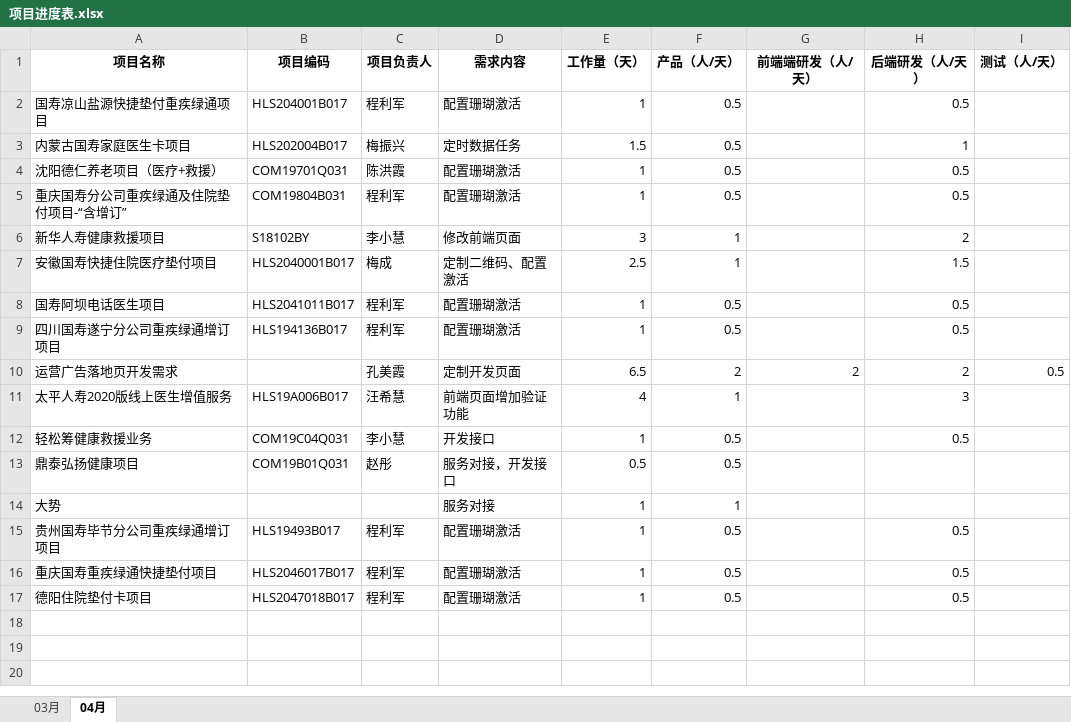
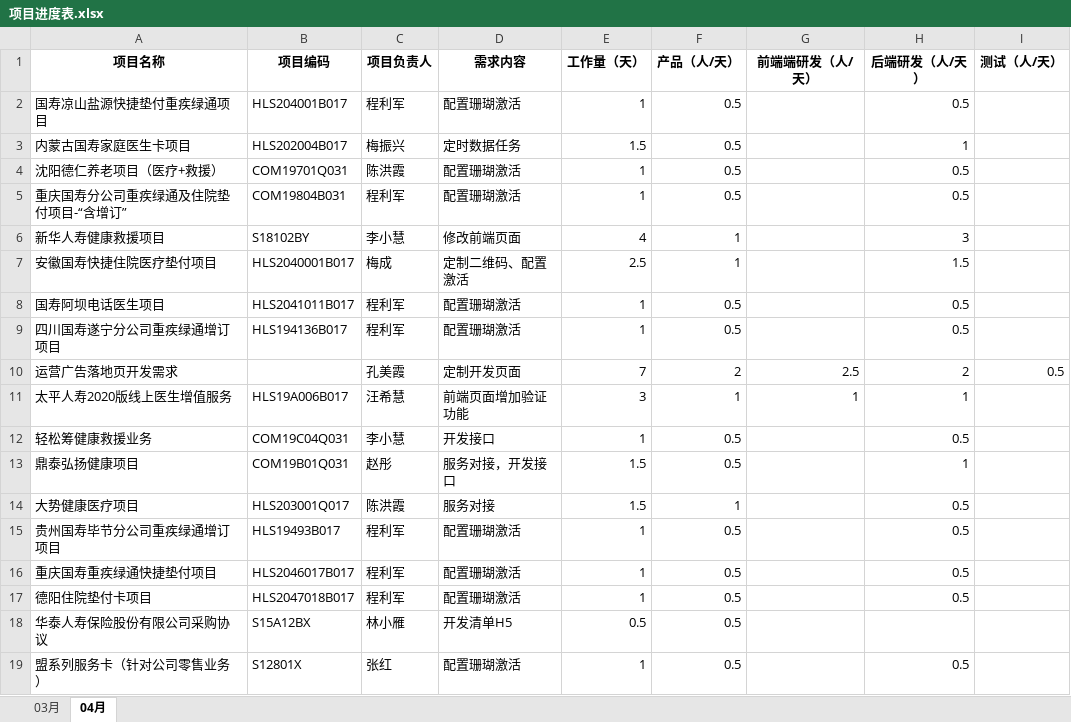
Before and after one commit to skywalkerqwer/Work_project1, an Excel workbook: 项目进度表.xlsx, sheet 04月, drawn as a sheet; values as stored, in another font and other column widths than the file's, no borders; removed rows and columns are numbered as before the commit, all else as after; the diff names each change by its address in the sheet, - before the commit and + after, or states it on an @@ line.

```diff
--- a/项目进度表.xlsx (sheet 04月)
+++ b/项目进度表.xlsx (sheet 04月)
-E6 (工作量（天）): 3
+E6 (工作量（天）): 4
-H6 (后端研发（人/天）): 2
+H6 (后端研发（人/天）): 3
-E10 (工作量（天）): 6.5
+E10 (工作量（天）): 7
-G10 (前端端研发（人/天）): 2
+G10 (前端端研发（人/天）): 2.5
-E11 (工作量（天）): 4
+E11 (工作量（天）): 3
-G11 (前端端研发（人/天）): (empty)
+G11 (前端端研发（人/天）): 1
-H11 (后端研发（人/天）): 3
+H11 (后端研发（人/天）): 1
-E13 (工作量（天）): 0.5
+E13 (工作量（天）): 1.5
-H13 (后端研发（人/天）): (empty)
+H13 (后端研发（人/天）): 1
-row 14: 大势 |  |  | 服务对接 | 1 | 1
+row 14: 大势健康医疗项目 | HLS203001Q017 | 陈洪霞 | 服务对接 | 1.5 | 1 |  | 0.5
+row 18: 华泰人寿保险股份有限公司采购协议 | S15A12BX | 林小雁 | 开发清单H5 | 0.5 | 0.5
+row 19: 盟系列服务卡（针对公司零售业务） | S12801X | 张红 | 配置珊瑚激活 | 1 | 0.5 |  | 0.5
```
Also changed, not shown: 16 other files.
